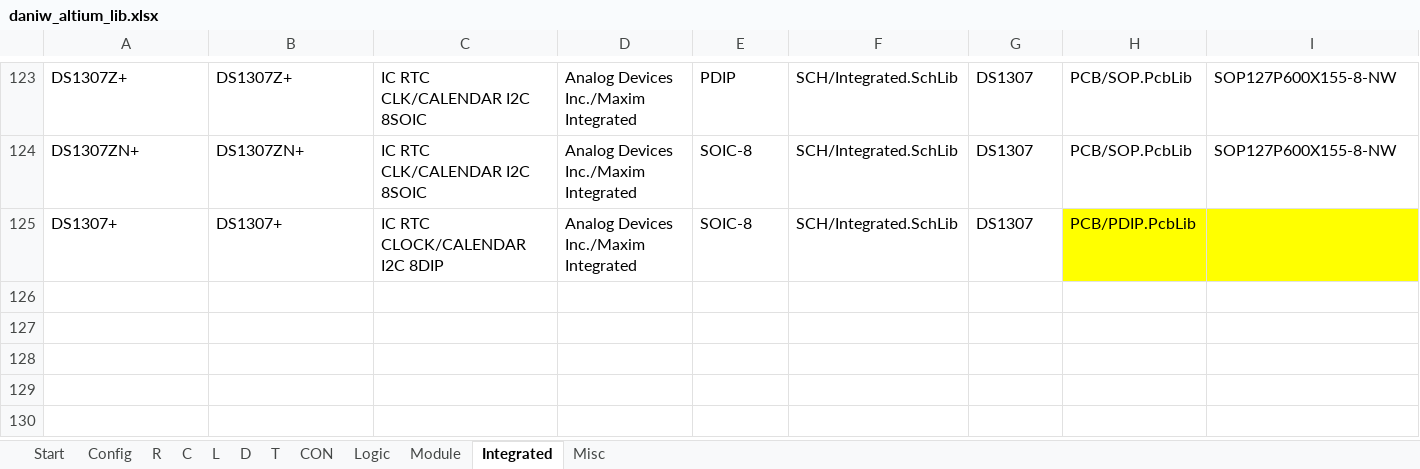
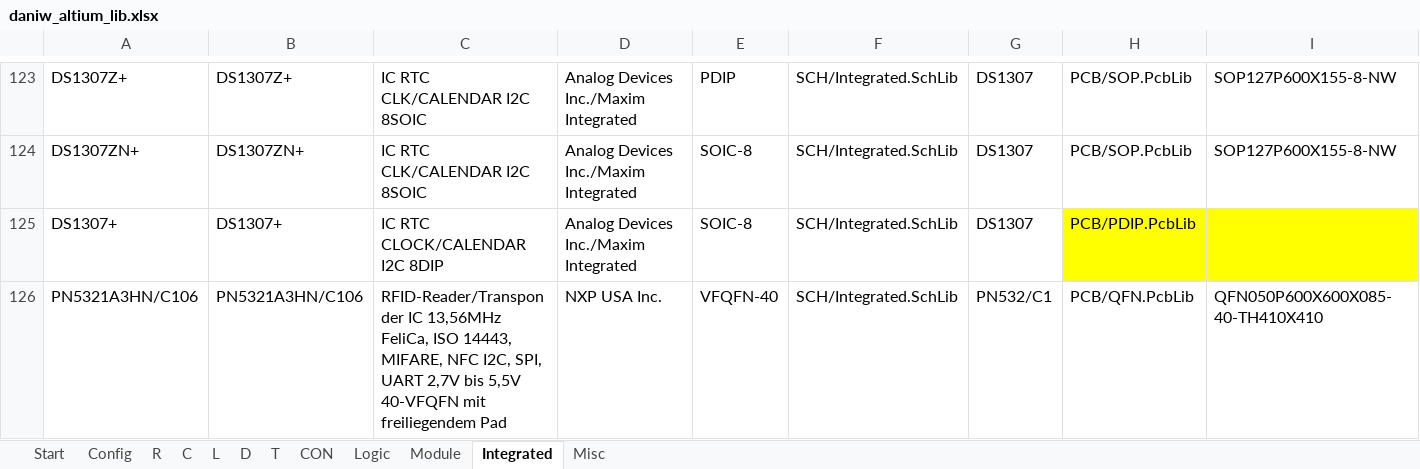
Before and after one commit to daniw/altium_lib, an Excel workbook: daniw_altium_lib.xlsx, sheet Integrated, drawn as a sheet; only a part is shown, gaps mark what is left out; values as stored, in another font and other column widths than the file's, no borders; rows hold the shown columns only; the diff names each change by its address in the sheet, - before the commit and + after, or states it on an @@ line.

```diff
--- a/daniw_altium_lib.xlsx (sheet Integrated)
+++ b/daniw_altium_lib.xlsx (sheet Integrated)
+row 126: PN5321A3HN/C106 | PN5321A3HN/C106 | RFID-Reader/Transponder IC 13,56MHz FeliCa, ISO 14443, MIFARE, NFC I2C, SPI, UART 2,7V bis 5,5V 40-VFQFN mit freiliegendem Pad | NXP USA Inc. | VFQFN-40 | SCH/Integrated.SchLib | PN532/C1 | PCB/QFN.PcbLib | QFN050P600X600X085-40-TH410X410
```
Also changed, not shown: sheet Misc, 6 other files.
